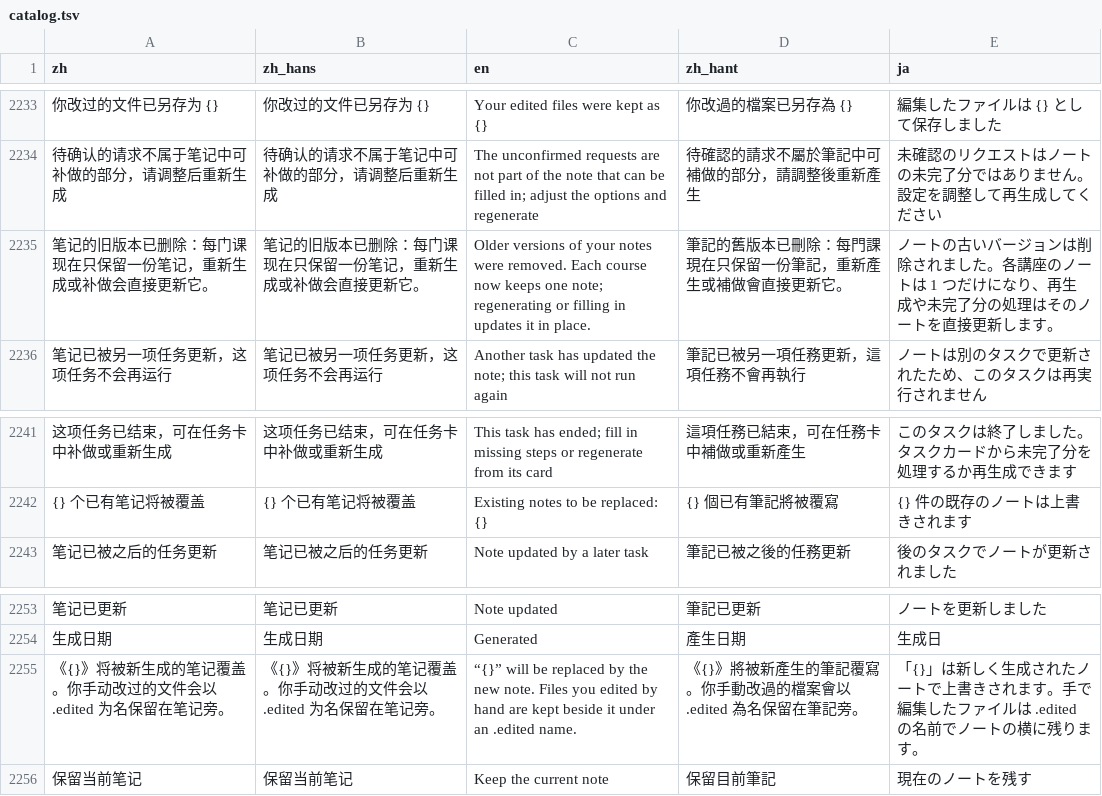
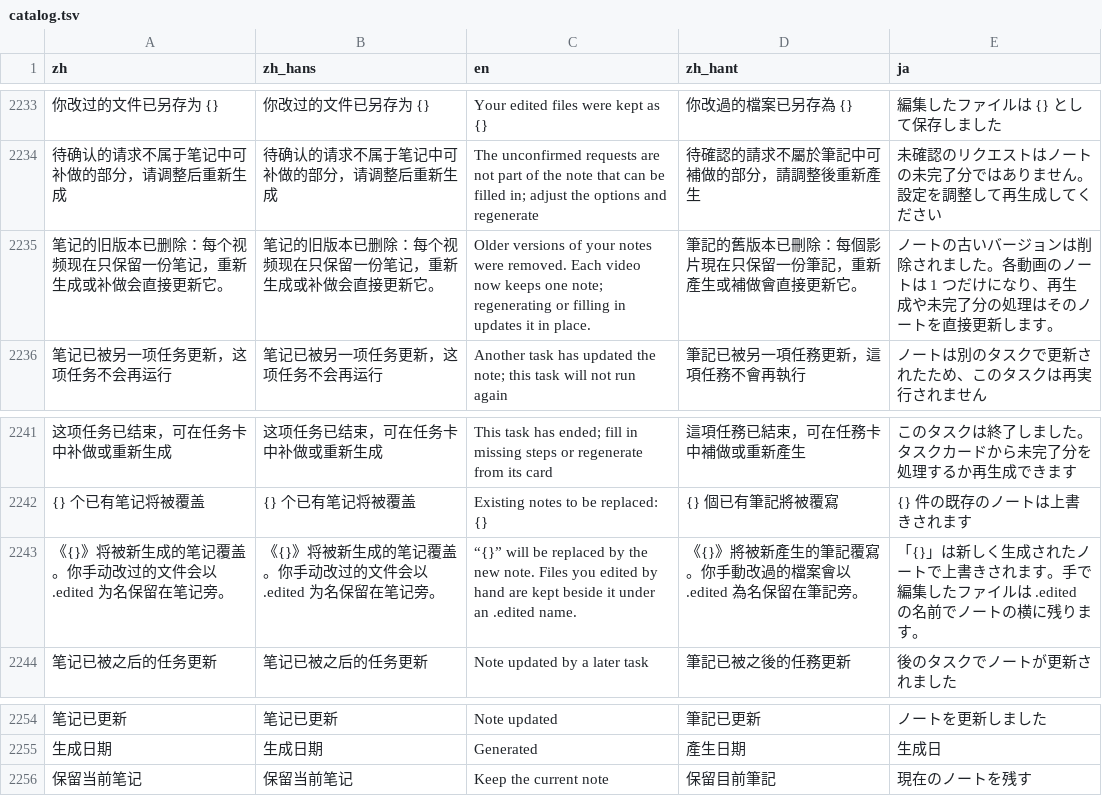
Before and after one commit to mizorewww/course2md, a TSV file: i18n/catalog.tsv, drawn as a sheet; only a part is shown, gaps mark what is left out; the diff names each change by its address in the sheet, - before the commit and + after, or states it on an @@ line.

```diff
--- a/i18n/catalog.tsv
+++ b/i18n/catalog.tsv
-A2235 (zh): 笔记的旧版本已删除：每门课现在只保留一份笔记，重新生成或补做会直接更新它。
+A2235 (zh): 笔记的旧版本已删除：每个视频现在只保留一份笔记，重新生成或补做会直接更新它。
-B2235 (zh_hans): 笔记的旧版本已删除：每门课现在只保留一份笔记，重新生成或补做会直接更新它。
+B2235 (zh_hans): 笔记的旧版本已删除：每个视频现在只保留一份笔记，重新生成或补做会直接更新它。
-C2235 (en): …removed. Each course now keeps…
+C2235 (en): …removed. Each video now keeps…
-D2235 (zh_hant): 筆記的舊版本已刪除：每門課現在只保留一份筆記，重新產生或補做會直接更新它。
+D2235 (zh_hant): 筆記的舊版本已刪除：每個影片現在只保留一份筆記，重新產生或補做會直接更新它。
-E2235 (ja): …した。各講座のノート…
+E2235 (ja): …した。各動画のノート…
@@ row 2255 moved to row 2243: 《{}》将被新生成的笔记覆盖。你手动改过的文件会以 .edited 为名保留在笔… @@
```
Also changed, not shown: 3 other files.
